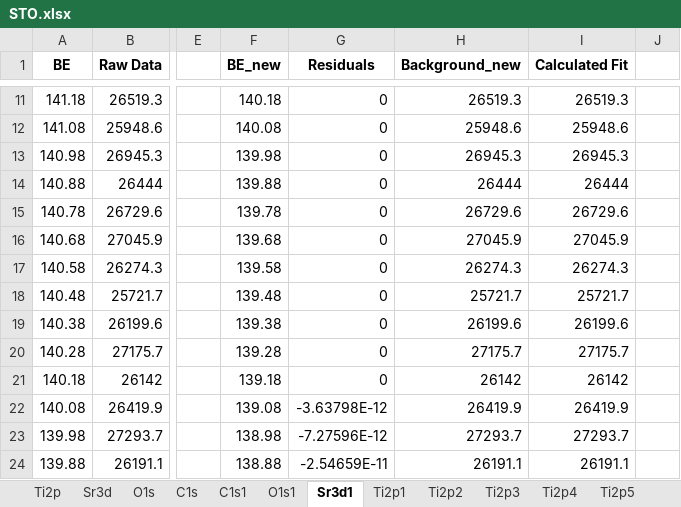
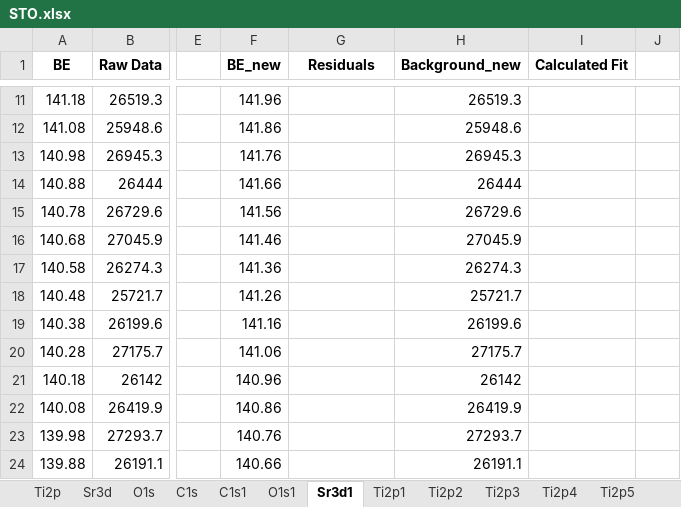
Before and after one commit to KherveFitting/KherveFitting, an Excel workbook: DATA/UKSAF/STO.xlsx, sheet Sr3d1, drawn as a sheet; only a part is shown, gaps mark what is left out; values as stored, in another font and other column widths than the file's, no borders; charts and pictures not drawn; the diff covers the shown part only; the diff names each change by its address in the sheet, - before the commit and + after, or states it on an @@ line.

```diff
--- a/DATA/UKSAF/STO.xlsx (sheet Sr3d1)
+++ b/DATA/UKSAF/STO.xlsx (sheet Sr3d1)
-F11 (BE_new): 140.18
+F11 (BE_new): 141.96
-G11:G21 (Residuals): 0
+G11:G21 (Residuals): (empty)
-I11 (Calculated Fit): 26519.3
+I11 (Calculated Fit): (empty)
-F12 (BE_new): 140.08
+F12 (BE_new): 141.86
-I12 (Calculated Fit): 25948.6
+I12 (Calculated Fit): (empty)
-F13 (BE_new): 139.98
+F13 (BE_new): 141.76
-I13 (Calculated Fit): 26945.3
+I13 (Calculated Fit): (empty)
-F14 (BE_new): 139.88
+F14 (BE_new): 141.66
-I14 (Calculated Fit): 26444
+I14 (Calculated Fit): (empty)
-F15 (BE_new): 139.78
+F15 (BE_new): 141.56
-I15 (Calculated Fit): 26729.6
+I15 (Calculated Fit): (empty)
-F16 (BE_new): 139.68
+F16 (BE_new): 141.46
-I16 (Calculated Fit): 27045.9
+I16 (Calculated Fit): (empty)
-F17 (BE_new): 139.58
+F17 (BE_new): 141.36
-I17 (Calculated Fit): 26274.3
+I17 (Calculated Fit): (empty)
-F18 (BE_new): 139.48
+F18 (BE_new): 141.26
-I18 (Calculated Fit): 25721.7
+I18 (Calculated Fit): (empty)
-F19 (BE_new): 139.38
+F19 (BE_new): 141.16
-I19 (Calculated Fit): 26199.6
+I19 (Calculated Fit): (empty)
-F20 (BE_new): 139.28
+F20 (BE_new): 141.06
-I20 (Calculated Fit): 27175.7
+I20 (Calculated Fit): (empty)
-F21 (BE_new): 139.18
+F21 (BE_new): 140.96
-I21 (Calculated Fit): 26142
+I21 (Calculated Fit): (empty)
-F22 (BE_new): 139.08
+F22 (BE_new): 140.86
-G22 (Residuals): -3.63798E-12
+G22 (Residuals): (empty)
-I22 (Calculated Fit): 26419.9
+I22 (Calculated Fit): (empty)
-F23 (BE_new): 138.98
+F23 (BE_new): 140.76
-G23 (Residuals): -7.27596E-12
+G23 (Residuals): (empty)
-I23 (Calculated Fit): 27293.7
+I23 (Calculated Fit): (empty)
-F24 (BE_new): 138.88
+F24 (BE_new): 140.66
-G24 (Residuals): -2.54659E-11
+G24 (Residuals): (empty)
-I24 (Calculated Fit): 26191.1
+I24 (Calculated Fit): (empty)
```
Also changed, not shown: 584 edited cells elsewhere in this sheet, sheet Ti2p1, sheet Results Table, other sheet tabs, charts or pictures, DATA/UKSAF/Pt4f.xlsx, 6 other files.
